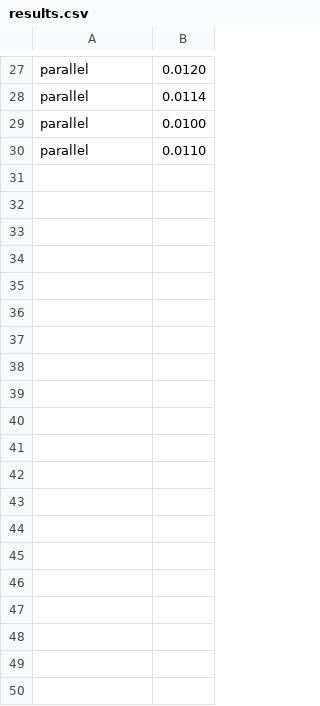
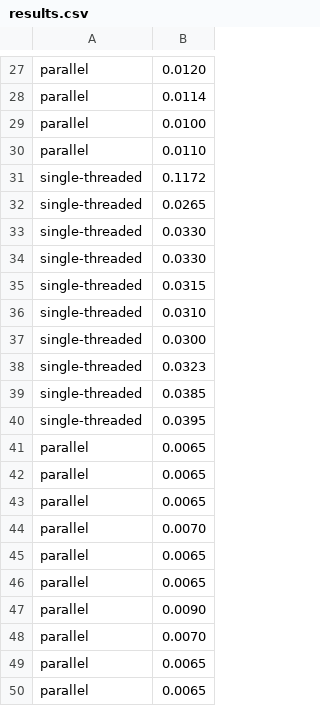
Before and after one commit to TheCzar27/CSI-4650-Final-Project, a CSV file: Benchmarks/results.csv, drawn as a sheet; only a part is shown, gaps mark what is left out; the diff covers the shown part only; the diff names each change by its address in the sheet, - before the commit and + after, or states it on an @@ line.

```diff
--- a/Benchmarks/results.csv
+++ b/Benchmarks/results.csv
+row 31: single-threaded | 0.1172
+row 32: single-threaded | 0.0265
+row 33: single-threaded | 0.0330
+row 34: single-threaded | 0.0330
+row 35: single-threaded | 0.0315
+row 36: single-threaded | 0.0310
+row 37: single-threaded | 0.0300
+row 38: single-threaded | 0.0323
+row 39: single-threaded | 0.0385
+row 40: single-threaded | 0.0395
+row 41: parallel | 0.0065
+row 42: parallel | 0.0065
+row 43: parallel | 0.0065
+row 44: parallel | 0.0070
+row 45: parallel | 0.0065
+row 46: parallel | 0.0065
+row 47: parallel | 0.0090
+row 48: parallel | 0.0070
+row 49: parallel | 0.0065
+row 50: parallel | 0.0065
```
Also changed, not shown: 20 added rows elsewhere in this file, 14 other files.
